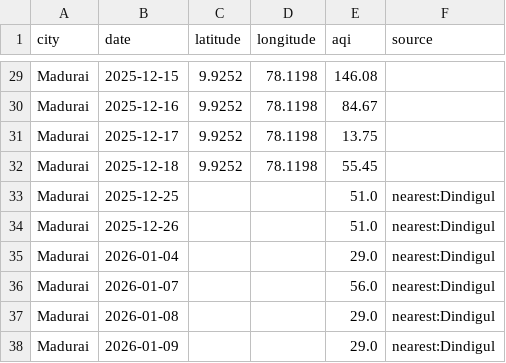
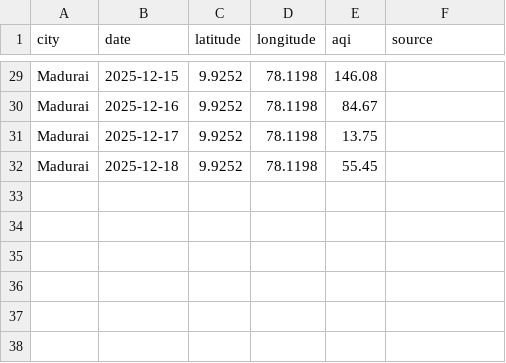
Before and after one commit to Srima-P/AQI_Backend, a CSV file: data/Madurai.csv, drawn as a sheet; only a part is shown, gaps mark what is left out.

```diff
--- a/data/Madurai.csv
+++ b/data/Madurai.csv
@@ -32,7 +32 @@ Madurai,2025-12-17,9.9252,78.1198,13.75,
 Madurai,2025-12-18,9.9252,78.1198,55.45,
-Madurai,2025-12-25,,,51.0,nearest:Dindigul
-Madurai,2025-12-26,,,51.0,nearest:Dindigul
-Madurai,2026-01-04,,,29.0,nearest:Dindigul
-Madurai,2026-01-07,,,56.0,nearest:Dindigul
-Madurai,2026-01-08,,,29.0,nearest:Dindigul
-Madurai,2026-01-09,,,29.0,nearest:Dindigul
```
Also changed, not shown: data/Kanchipuram.csv, data/Nagercoil.csv, 20 other files.
